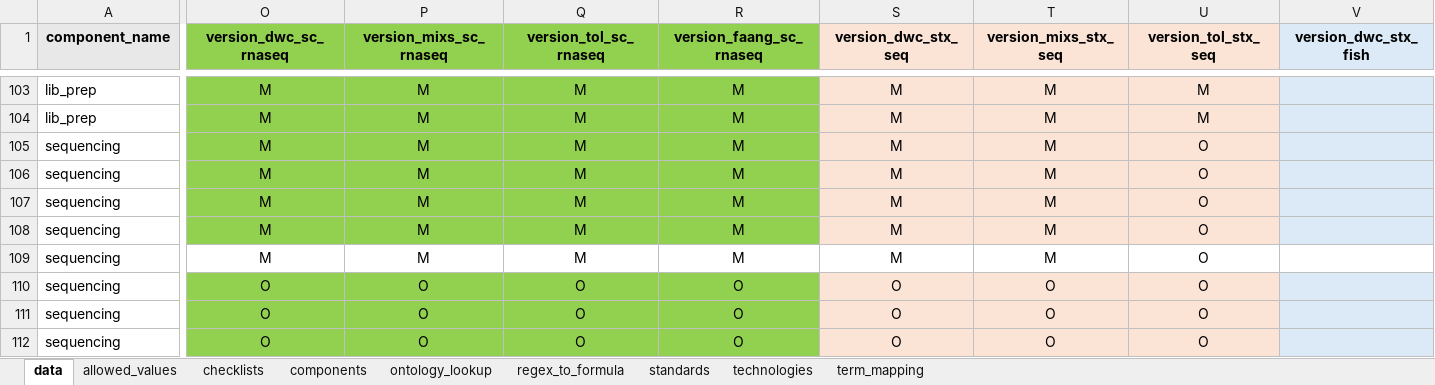
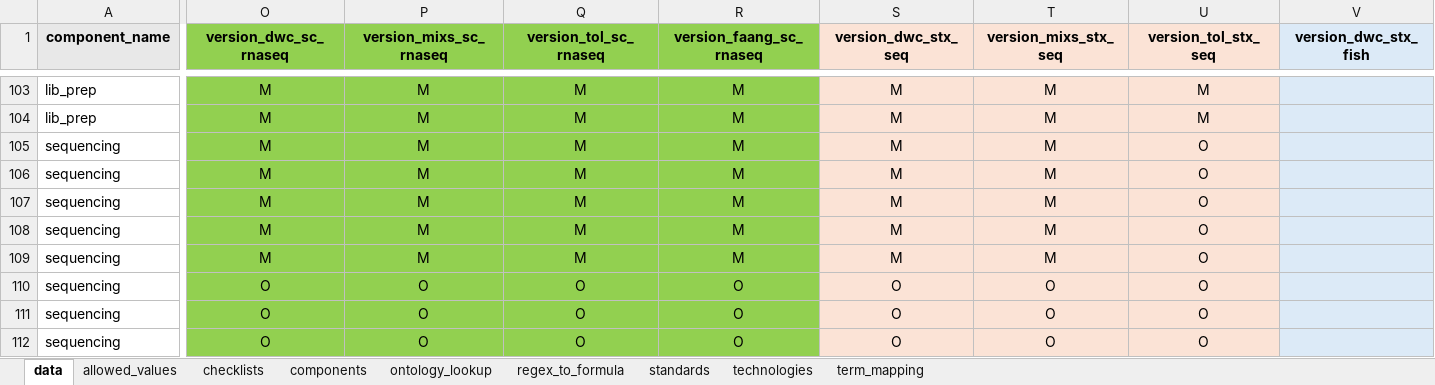
Before and after one commit to TGAC/SingleCellSchemas, an Excel workbook: schemas/singlecell_schema_main_v0.3.xlsx, sheet data, drawn as a sheet; only a part is shown, gaps mark what is left out; values as stored, in another font and other column widths than the file's, no borders; the diff covers the shown part only; the diff names each change by its address in the sheet, - before the commit and + after, or states it on an @@ line.

```diff
--- a/schemas/singlecell_schema_main_v0.3.xlsx (sheet data)
+++ b/schemas/singlecell_schema_main_v0.3.xlsx (sheet data)
-O109:R109 fill: none
+O109:R109 fill: #92D050
-S109:U109 fill: none
+S109:U109 fill: #FBE3D6
-V109 fill: none
+V109 fill: #DCEAF7
```
Also changed, not shown: cell formats elsewhere in this sheet, dist/checklists/xlsx/dwc/stx_fish_dwc_v0.3.xlsx, dist/checklists/xlsx/faang/sc_rnaseq_faang_v0.3.xlsx, 9 other files.
